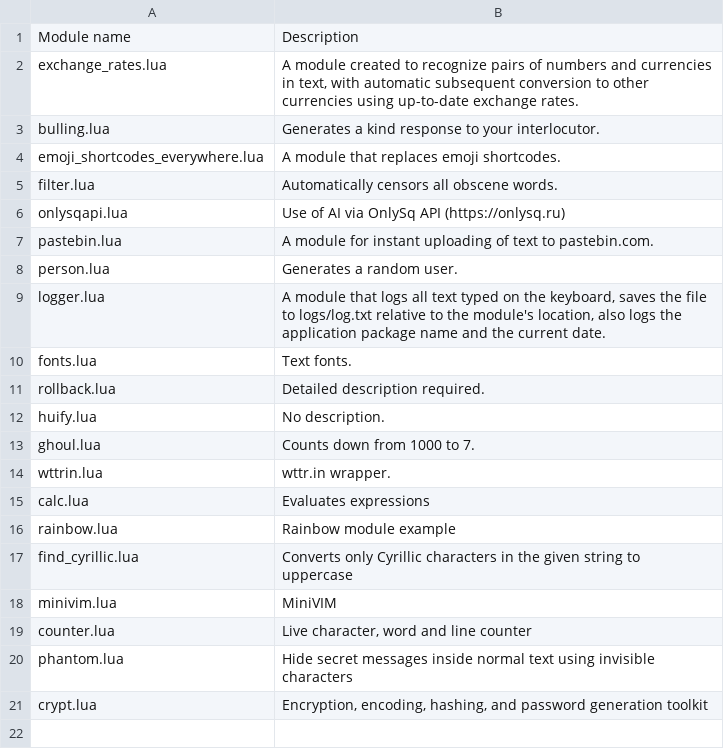
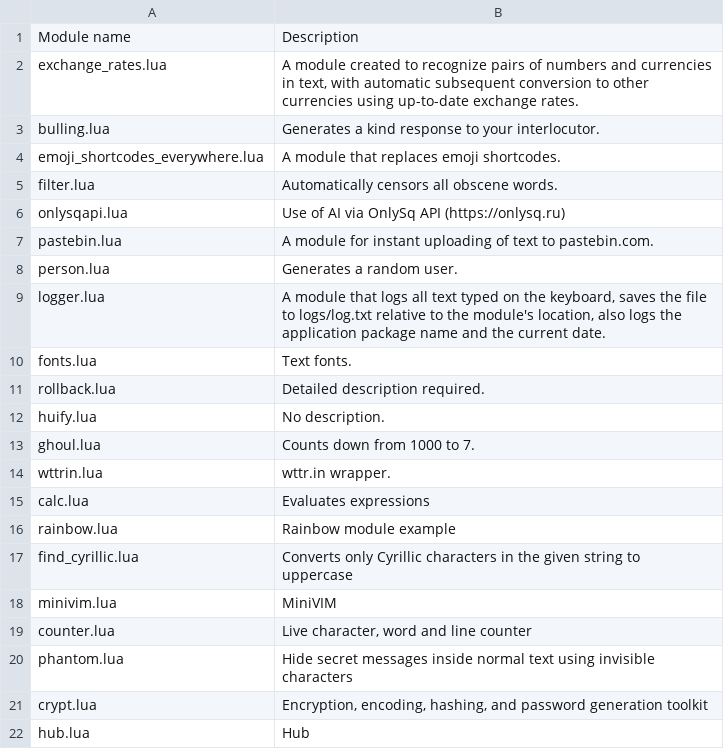
Before and after one commit to InlineApp/modules, a TSV file: index.tsv, drawn as a sheet.

Commit message:
Update index.tsv

```diff
--- a/index.tsv
+++ b/index.tsv
@@ -21 +21,2 @@ phantom.lua	Hide secret messages inside normal text using invisible characters
 crypt.lua	Encryption, encoding, hashing, and password generation toolkit
+hub.lua	Hub
```
